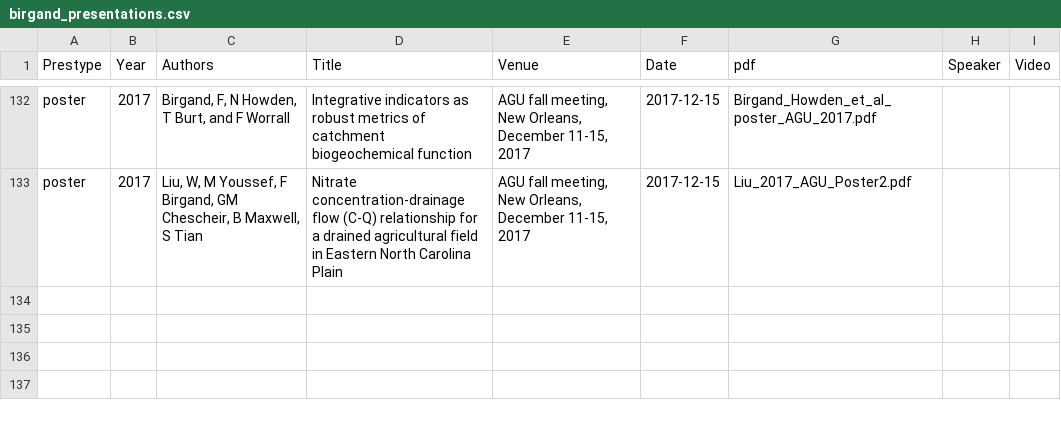
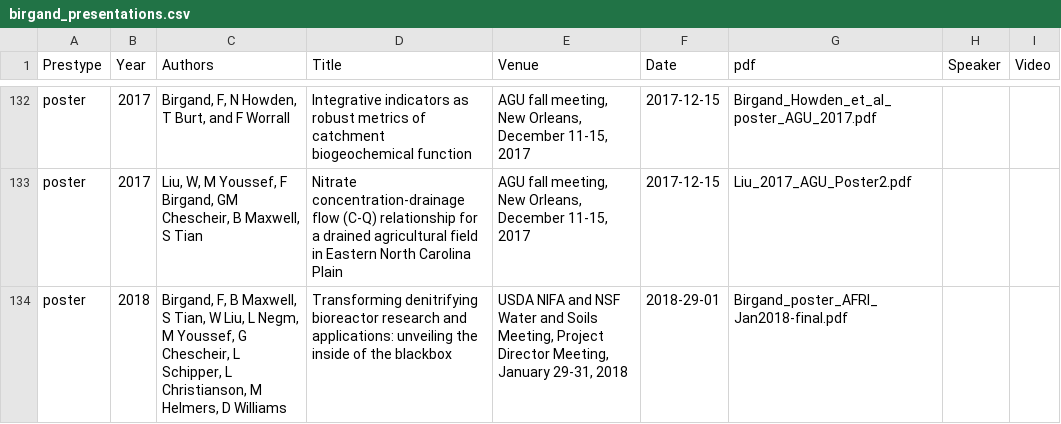
Before and after one commit to francoisbirgand/francoisbirgand.github.io, a CSV file: birgand_presentations.csv, drawn as a sheet; only a part is shown, gaps mark what is left out; the diff names each change by its address in the sheet, - before the commit and + after, or states it on an @@ line.

Commit message:
update presentations

```diff
--- a/birgand_presentations.csv
+++ b/birgand_presentations.csv
+row 134: poster | 2018 | Birgand, F, B Maxwell, S Tian, W Liu, L Negm, M Youssef, G Chescheir, L Schipper, L Christianson, M Helmers, D Williams | Transforming denitrifying bioreactor research and applications: unveiling the inside of the blackbox | USDA NIFA and NSF Water and Soils Meeting, Project Director Meeting, January 29-31, 2018 | 2018-29-01 | Birgand_poster_AFRI_Jan2018-final.pdf
```
Also changed, not shown: 12 other files.
